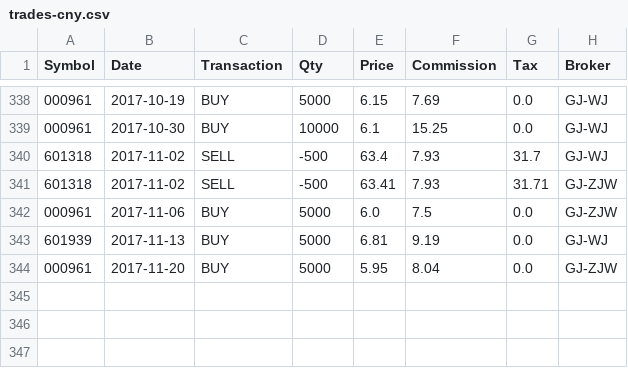
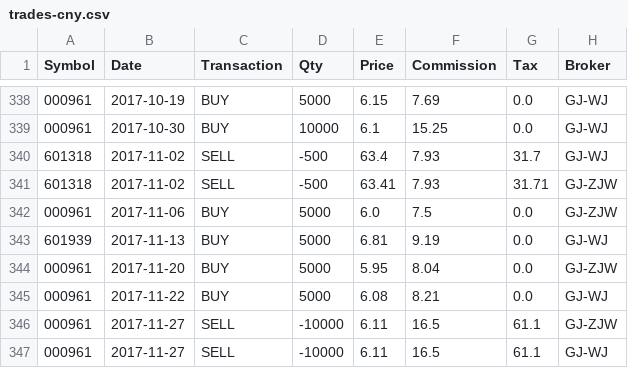
Before and after one commit to rotblade/goldshire, a CSV file: goldshire/csv/bak/trades-cny.csv, drawn as a sheet; only a part is shown, gaps mark what is left out; the diff names each change by its address in the sheet, - before the commit and + after, or states it on an @@ line.

```diff
--- a/goldshire/csv/bak/trades-cny.csv
+++ b/goldshire/csv/bak/trades-cny.csv
+row 345: 000961 | 2017-11-22 | BUY | 5000 | 6.08 | 8.21 | 0.0 | GJ-WJ
+row 346: 000961 | 2017-11-27 | SELL | -10000 | 6.11 | 16.5 | 61.1 | GJ-ZJW
+row 347: 000961 | 2017-11-27 | SELL | -10000 | 6.11 | 16.5 | 61.1 | GJ-WJ
```
Also changed, not shown: goldshire/csv/bak/trades-hkd.csv, goldshire/csv/bak/trades-usd.csv, 27 other files.
